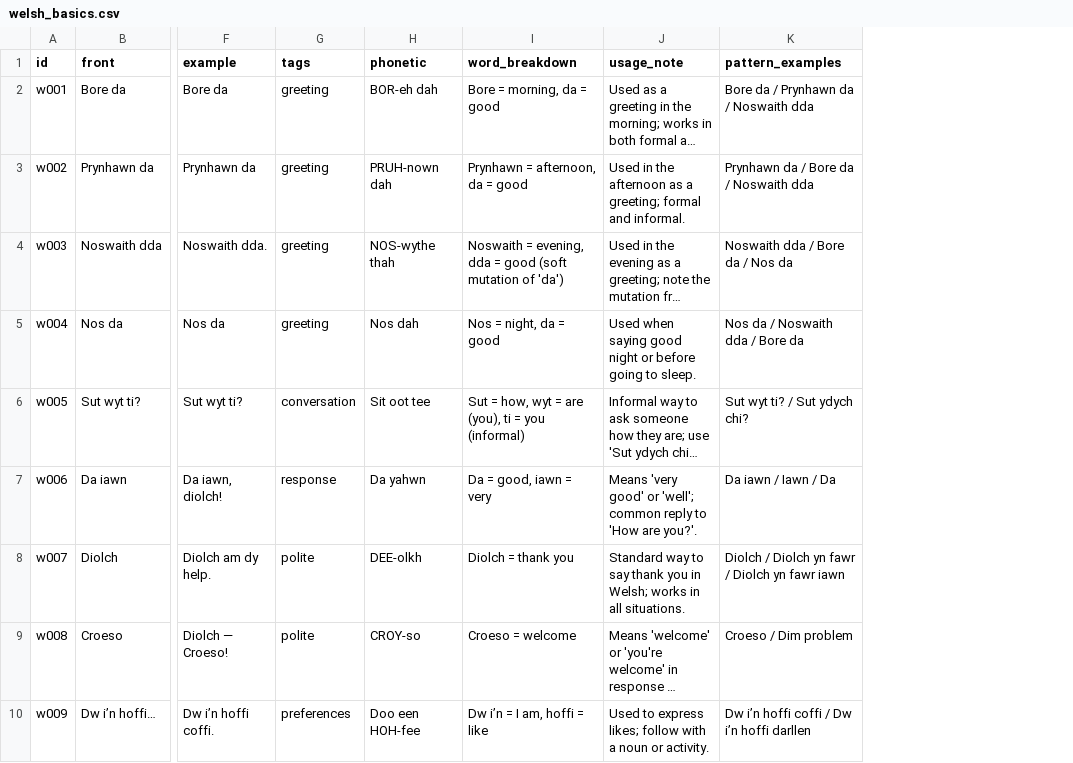
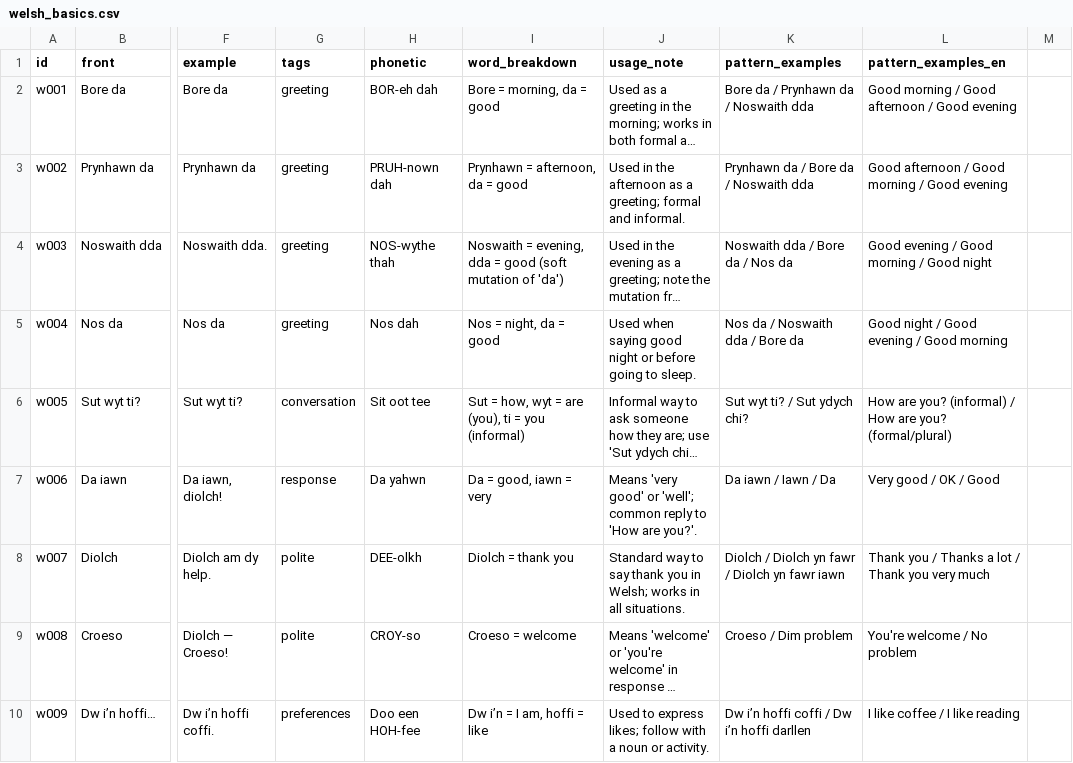
Before and after one commit to LAPrice90/flashcards, a CSV file: data/welsh_basics.csv, drawn as a sheet; only a part is shown, gaps mark what is left out; long unchanged cells end in …; the diff names each change by its address in the sheet, - before the commit and + after, or states it on an @@ line.

```diff
--- a/data/welsh_basics.csv
+++ b/data/welsh_basics.csv
+column L (pattern_examples_en), rows 2-10: Good morning / Good afternoon / Good evening | Good afternoon / Good morning / Good evening | Good evening / Good morning / Good night | Good night / Good evening / Good morning | How are you? (informal) / How are you? (formal/plural) | Very good / OK / Good | Thank you / Thanks a lot / Thank you very much | You're welcome / No problem | I like coffee / I like reading
+column M, empty
```
Also changed, not shown: 3 other files.
